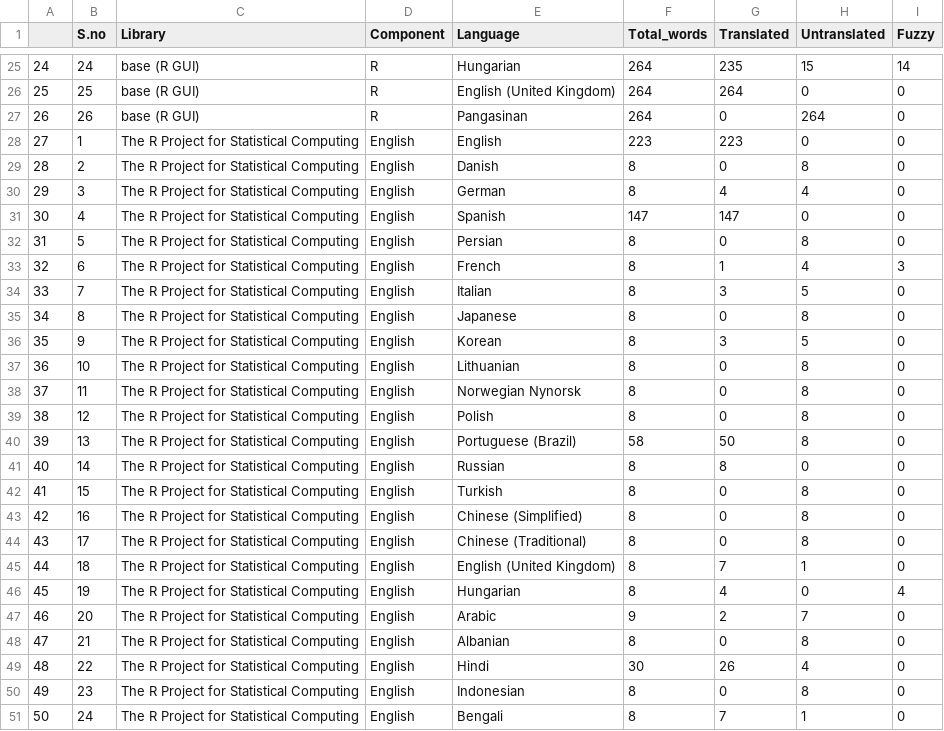
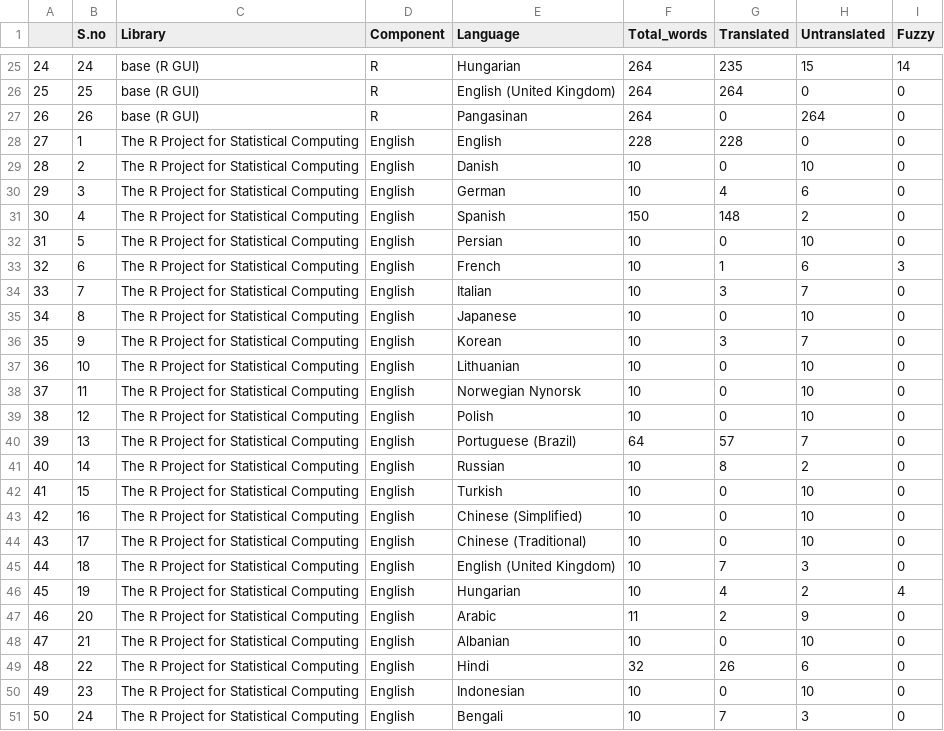
Before and after one commit to r-devel/translations-dashboard, a CSV file: weblate/Library Language Statistics/Library Language Statistics.csv, drawn as a sheet; only a part is shown, gaps mark what is left out; the diff covers the shown part only.

```diff
--- a/weblate/Library Language Statistics/Library Language Statistics.csv
+++ b/weblate/Library Language Statistics/Library Language Statistics.csv
@@ -27,25 +27,25 @@
 "26",26,"base (R GUI)","R","Pangasinan",264,0,264,0
-"27",1,"The R Project for Statistical Computing","English","English",223,223,0,0
-"28",2,"The R Project for Statistical Computing","English","Danish",8,0,8,0
-"29",3,"The R Project for Statistical Computing","English","German",8,4,4,0
-"30",4,"The R Project for Statistical Computing","English","Spanish",147,147,0,0
-"31",5,"The R Project for Statistical Computing","English","Persian",8,0,8,0
-"32",6,"The R Project for Statistical Computing","English","French",8,1,4,3
-"33",7,"The R Project for Statistical Computing","English","Italian",8,3,5,0
-"34",8,"The R Project for Statistical Computing","English","Japanese",8,0,8,0
-"35",9,"The R Project for Statistical Computing","English","Korean",8,3,5,0
-"36",10,"The R Project for Statistical Computing","English","Lithuanian",8,0,8,0
-"37",11,"The R Project for Statistical Computing","English","Norwegian Nynorsk",8,0,8,0
-"38",12,"The R Project for Statistical Computing","English","Polish",8,0,8,0
-"39",13,"The R Project for Statistical Computing","English","Portuguese (Brazil)",58,50,8,0
-"40",14,"The R Project for Statistical Computing","English","Russian",8,8,0,0
-"41",15,"The R Project for Statistical Computing","English","Turkish",8,0,8,0
-"42",16,"The R Project for Statistical Computing","English","Chinese (Simplified)",8,0,8,0
-"43",17,"The R Project for Statistical Computing","English","Chinese (Traditional)",8,0,8,0
-"44",18,"The R Project for Statistical Computing","English","English (United Kingdom)",8,7,1,0
-"45",19,"The R Project for Statistical Computing","English","Hungarian",8,4,0,4
-"46",20,"The R Project for Statistical Computing","English","Arabic",9,2,7,0
-"47",21,"The R Project for Statistical Computing","English","Albanian",8,0,8,0
-"48",22,"The R Project for Statistical Computing","English","Hindi",30,26,4,0
-"49",23,"The R Project for Statistical Computing","English","Indonesian",8,0,8,0
-"50",24,"The R Project for Statistical Computing","English","Bengali",8,7,1,0
+"27",1,"The R Project for Statistical Computing","English","English",228,228,0,0
+"28",2,"The R Project for Statistical Computing","English","Danish",10,0,10,0
+"29",3,"The R Project for Statistical Computing","English","German",10,4,6,0
+"30",4,"The R Project for Statistical Computing","English","Spanish",150,148,2,0
+"31",5,"The R Project for Statistical Computing","English","Persian",10,0,10,0
+"32",6,"The R Project for Statistical Computing","English","French",10,1,6,3
+"33",7,"The R Project for Statistical Computing","English","Italian",10,3,7,0
+"34",8,"The R Project for Statistical Computing","English","Japanese",10,0,10,0
+"35",9,"The R Project for Statistical Computing","English","Korean",10,3,7,0
+"36",10,"The R Project for Statistical Computing","English","Lithuanian",10,0,10,0
+"37",11,"The R Project for Statistical Computing","English","Norwegian Nynorsk",10,0,10,0
+"38",12,"The R Project for Statistical Computing","English","Polish",10,0,10,0
+"39",13,"The R Project for Statistical Computing","English","Portuguese (Brazil)",64,57,7,0
+"40",14,"The R Project for Statistical Computing","English","Russian",10,8,2,0
+"41",15,"The R Project for Statistical Computing","English","Turkish",10,0,10,0
+"42",16,"The R Project for Statistical Computing","English","Chinese (Simplified)",10,0,10,0
+"43",17,"The R Project for Statistical Computing","English","Chinese (Traditional)",10,0,10,0
+"44",18,"The R Project for Statistical Computing","English","English (United Kingdom)",10,7,3,0
+"45",19,"The R Project for Statistical Computing","English","Hungarian",10,4,2,4
+"46",20,"The R Project for Statistical Computing","English","Arabic",11,2,9,0
+"47",21,"The R Project for Statistical Computing","English","Albanian",10,0,10,0
+"48",22,"The R Project for Statistical Computing","English","Hindi",32,26,6,0
+"49",23,"The R Project for Statistical Computing","English","Indonesian",10,0,10,0
+"50",24,"The R Project for Statistical Computing","English","Bengali",10,7,3,0
```
Also changed, not shown: 12 edited cells elsewhere in this file.
